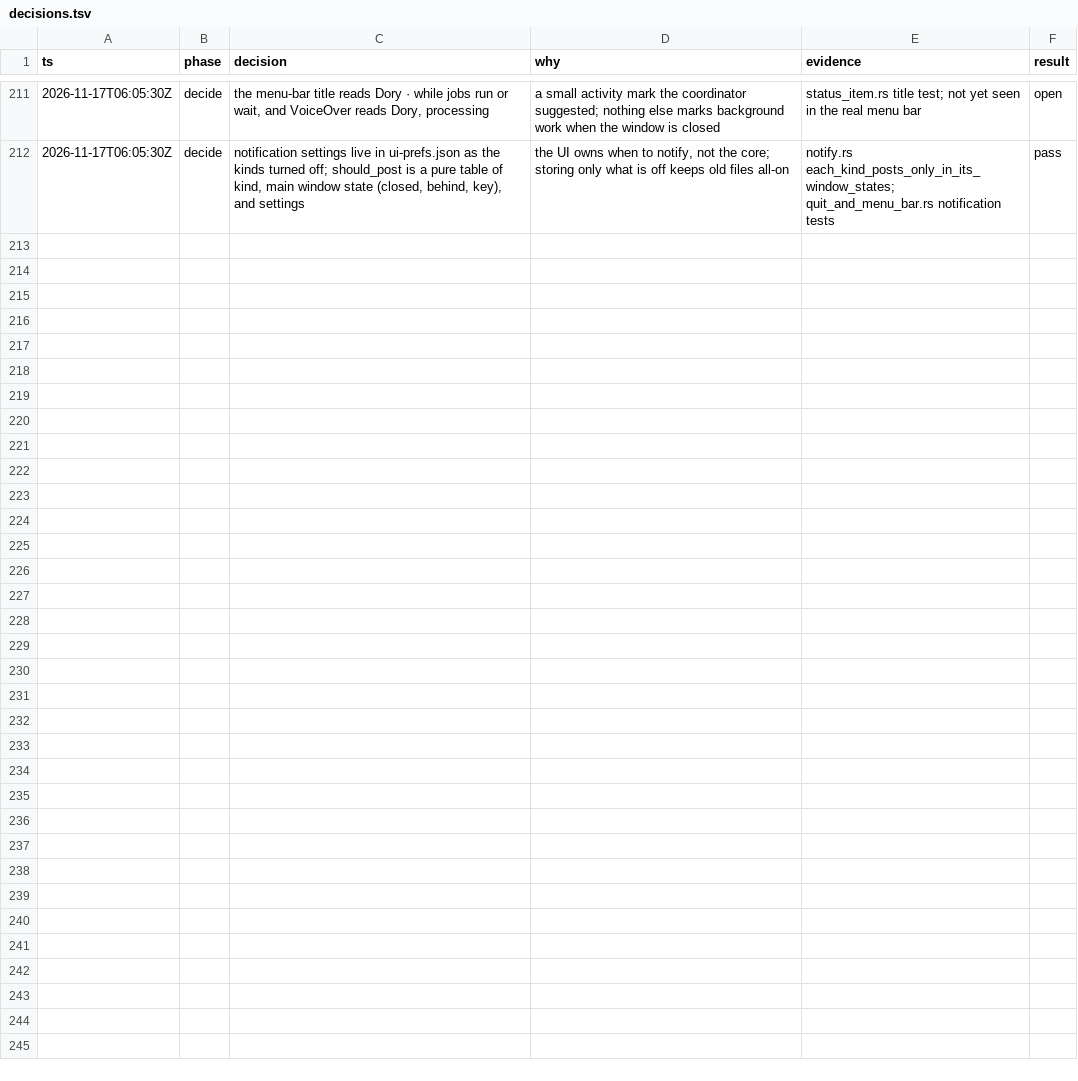
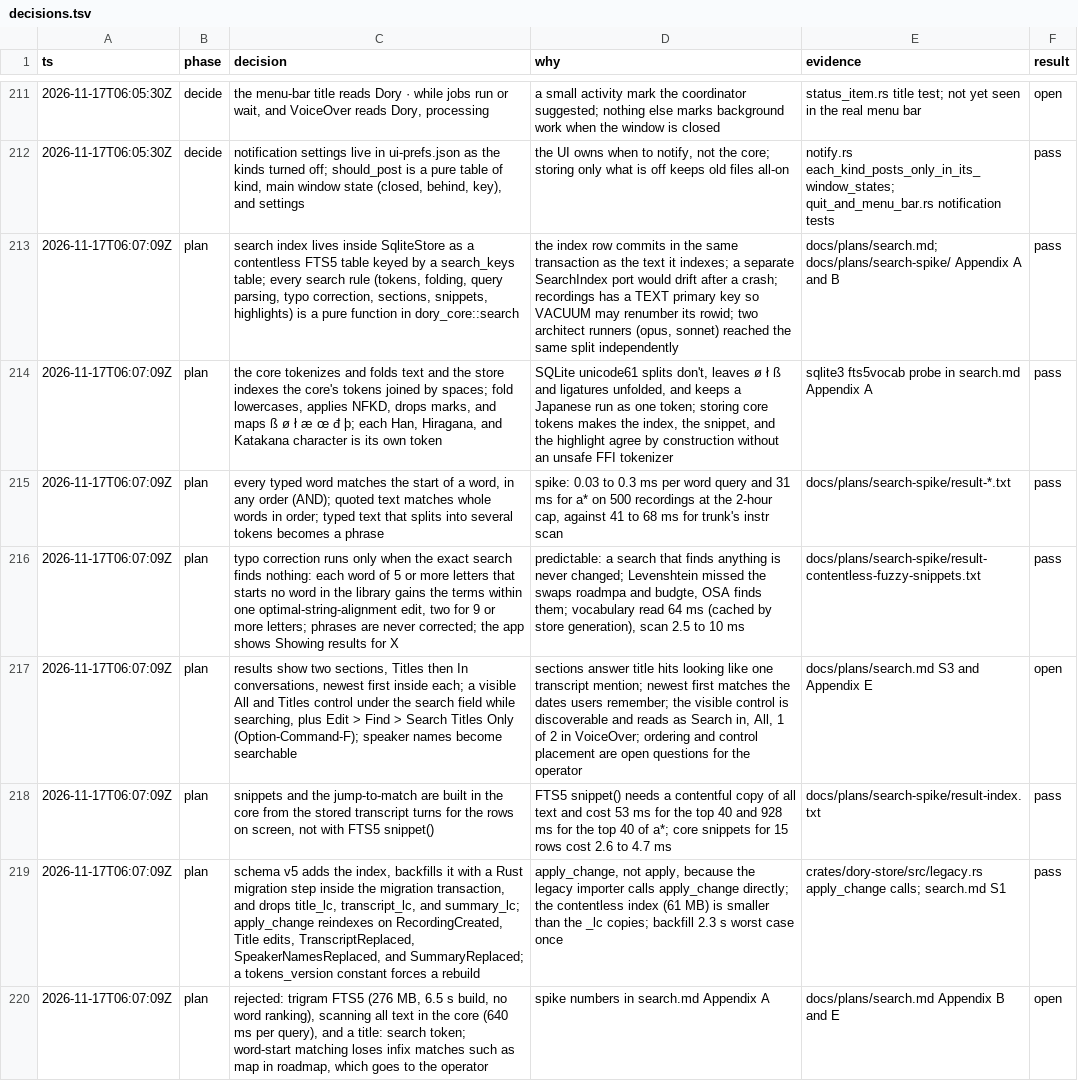
Before and after one commit to duyth1203/dory, a TSV file: docs/plans/decisions.tsv, drawn as a sheet; only a part is shown, gaps mark what is left out.

Commit message:
docs: plan search with FTS5, typo correction, sections, and jump to match
Adds docs/plans/search.md (S1 to S4), the FTS5 and fuzzy spike that
settled the engine and the speed budgets, and the decision rows.

```diff
--- a/docs/plans/decisions.tsv
+++ b/docs/plans/decisions.tsv
@@ -212 +212,9 @@ ts	phase	decision	why	evidence	result
 2026-11-17T06:05:30Z	decide	notification settings live in ui-prefs.json as the kinds turned off; should_post is a pure table of kind, main window state (closed, behind, key), and settings	the UI owns when to notify, not the core; storing only what is off keeps old files all-on	notify.rs each_kind_posts_only_in_its_window_states; quit_and_menu_bar.rs notification tests	pass
+2026-11-17T06:07:09Z	plan	search index lives inside SqliteStore as a contentless FTS5 table keyed by a search_keys table; every search rule (tokens, folding, query parsing, typo correction, sections, snippets, highlights) is a pure function in dory_core::search	the index row commits in the same transaction as the text it indexes; a separate SearchIndex port would drift after a crash; recordings has a TEXT primary key so VACUUM may renumber its rowid; two architect runners (opus, sonnet) reached the same split independently	docs/plans/search.md; docs/plans/search-spike/ Appendix A and B	pass
+2026-11-17T06:07:09Z	plan	the core tokenizes and folds text and the store indexes the core's tokens joined by spaces; fold lowercases, applies NFKD, drops marks, and maps ß ø ł æ œ đ þ; each Han, Hiragana, and Katakana character is its own token	SQLite unicode61 splits don't, leaves ø ł ß and ligatures unfolded, and keeps a Japanese run as one token; storing core tokens makes the index, the snippet, and the highlight agree by construction without an unsafe FFI tokenizer	sqlite3 fts5vocab probe in search.md Appendix A	pass
+2026-11-17T06:07:09Z	plan	every typed word matches the start of a word, in any order (AND); quoted text matches whole words in order; typed text that splits into several tokens becomes a phrase	spike: 0.03 to 0.3 ms per word query and 31 ms for a* on 500 recordings at the 2-hour cap, against 41 to 68 ms for trunk's instr scan	docs/plans/search-spike/result-*.txt	pass
+2026-11-17T06:07:09Z	plan	typo correction runs only when the exact search finds nothing: each word of 5 or more letters that starts no word in the library gains the terms within one optimal-string-alignment edit, two for 9 or more letters; phrases are never corrected; the app shows Showing results for X	predictable: a search that finds anything is never changed; Levenshtein missed the swaps roadmpa and budgte, OSA finds them; vocabulary read 64 ms (cached by store generation), scan 2.5 to 10 ms	docs/plans/search-spike/result-contentless-fuzzy-snippets.txt	pass
+2026-11-17T06:07:09Z	plan	results show two sections, Titles then In conversations, newest first inside each; a visible All and Titles control under the search field while searching, plus Edit > Find > Search Titles Only (Option-Command-F); speaker names become searchable	sections answer title hits looking like one transcript mention; newest first matches the dates users remember; the visible control is discoverable and reads as Search in, All, 1 of 2 in VoiceOver; ordering and control placement are open questions for the operator	docs/plans/search.md S3 and Appendix E	open
+2026-11-17T06:07:09Z	plan	snippets and the jump-to-match are built in the core from the stored transcript turns for the rows on screen, not with FTS5 snippet()	FTS5 snippet() needs a contentful copy of all text and cost 53 ms for the top 40 and 928 ms for the top 40 of a*; core snippets for 15 rows cost 2.6 to 4.7 ms	docs/plans/search-spike/result-index.txt	pass
+2026-11-17T06:07:09Z	plan	schema v5 adds the index, backfills it with a Rust migration step inside the migration transaction, and drops title_lc, transcript_lc, and summary_lc; apply_change reindexes on RecordingCreated, Title edits, TranscriptReplaced, SpeakerNamesReplaced, and SummaryReplaced; a tokens_version constant forces a rebuild	apply_change, not apply, because the legacy importer calls apply_change directly; the contentless index (61 MB) is smaller than the _lc copies; backfill 2.3 s worst case once	crates/dory-store/src/legacy.rs apply_change calls; search.md S1	pass
+2026-11-17T06:07:09Z	plan	rejected: trigram FTS5 (276 MB, 6.5 s build, no word ranking), scanning all text in the core (640 ms per query), and a title: search token; word-start matching loses infix matches such as map in roadmap, which goes to the operator	spike numbers in search.md Appendix A	docs/plans/search.md Appendix B and E	open
```
Also changed, not shown: 6 other files.
